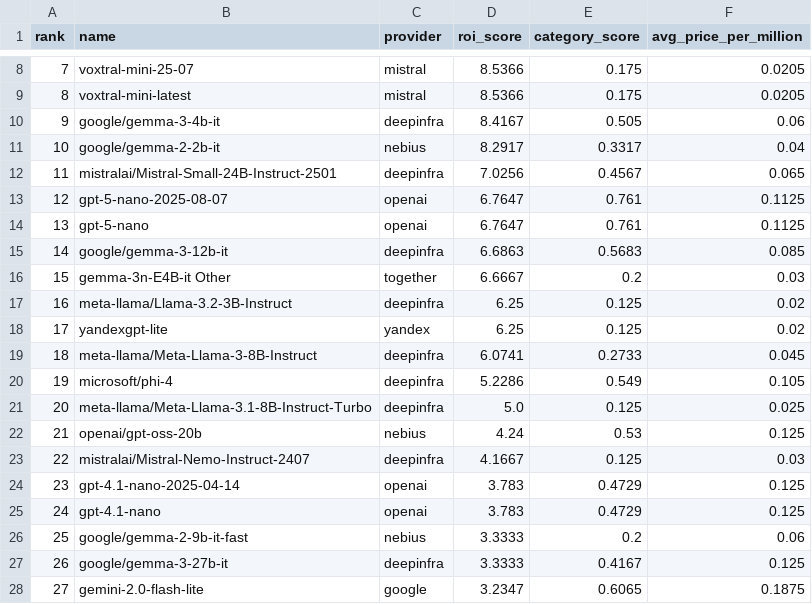
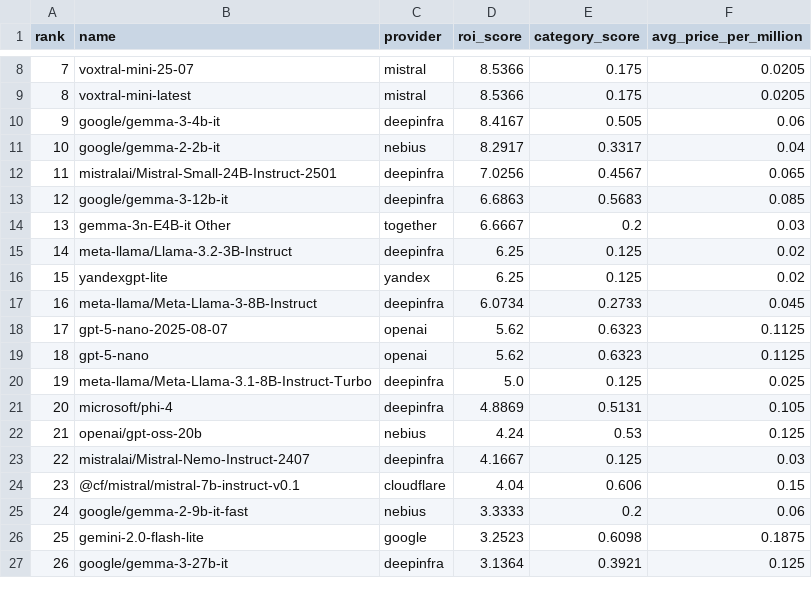
Before and after one commit to yfedoseev/models, a CSV file: csv/roi_overall.csv, drawn as a sheet; only a part is shown, gaps mark what is left out; the diff covers the shown part only.

```diff
--- a/csv/roi_overall.csv
+++ b/csv/roi_overall.csv
@@ -12,17 +12,16 @@ rank,name,provider,roi_score,category_score,avg_price_per_million
 11,mistralai/Mistral-Small-24B-Instruct-2501,deepinfra,7.0256,0.4567,0.065
-12,gpt-5-nano-2025-08-07,openai,6.7647,0.761,0.1125
-13,gpt-5-nano,openai,6.7647,0.761,0.1125
-14,google/gemma-3-12b-it,deepinfra,6.6863,0.5683,0.085
-15,gemma-3n-E4B-it Other,together,6.6667,0.2,0.03
-16,meta-llama/Llama-3.2-3B-Instruct,deepinfra,6.25,0.125,0.02
-17,yandexgpt-lite,yandex,6.25,0.125,0.02
-18,meta-llama/Meta-Llama-3-8B-Instruct,deepinfra,6.0741,0.2733,0.045
-19,microsoft/phi-4,deepinfra,5.2286,0.549,0.105
-20,meta-llama/Meta-Llama-3.1-8B-Instruct-Turbo,deepinfra,5.0,0.125,0.025
+12,google/gemma-3-12b-it,deepinfra,6.6863,0.5683,0.085
+13,gemma-3n-E4B-it Other,together,6.6667,0.2,0.03
+14,meta-llama/Llama-3.2-3B-Instruct,deepinfra,6.25,0.125,0.02
+15,yandexgpt-lite,yandex,6.25,0.125,0.02
+16,meta-llama/Meta-Llama-3-8B-Instruct,deepinfra,6.0734,0.2733,0.045
+17,gpt-5-nano-2025-08-07,openai,5.62,0.6323,0.1125
+18,gpt-5-nano,openai,5.62,0.6323,0.1125
+19,meta-llama/Meta-Llama-3.1-8B-Instruct-Turbo,deepinfra,5.0,0.125,0.025
+20,microsoft/phi-4,deepinfra,4.8869,0.5131,0.105
 21,openai/gpt-oss-20b,nebius,4.24,0.53,0.125
 22,mistralai/Mistral-Nemo-Instruct-2407,deepinfra,4.1667,0.125,0.03
-23,gpt-4.1-nano-2025-04-14,openai,3.783,0.4729,0.125
-24,gpt-4.1-nano,openai,3.783,0.4729,0.125
-25,google/gemma-2-9b-it-fast,nebius,3.3333,0.2,0.06
-26,google/gemma-3-27b-it,deepinfra,3.3333,0.4167,0.125
-27,gemini-2.0-flash-lite,google,3.2347,0.6065,0.1875
+23,@cf/mistral/mistral-7b-instruct-v0.1,cloudflare,4.04,0.606,0.15
+24,google/gemma-2-9b-it-fast,nebius,3.3333,0.2,0.06
+25,gemini-2.0-flash-lite,google,3.2523,0.6098,0.1875
+26,google/gemma-3-27b-it,deepinfra,3.1364,0.3921,0.125
```
Also changed, not shown: 2 added rows, 1 removed row and 77 edited cells elsewhere in this file, csv/coding.csv, csv/reasoning.csv, 41 other files.
